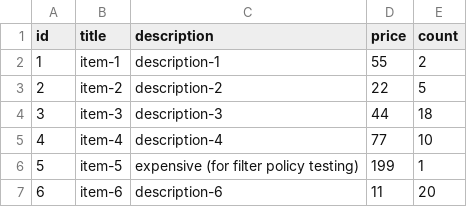
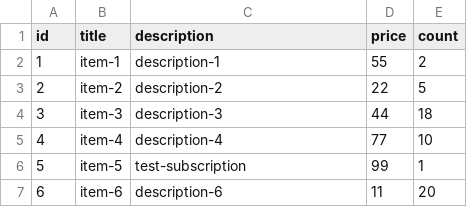
Before and after one commit to EugeneAlexeenko/nodejs-aws-be, a CSV file: import-service/src/handlers/test.csv, drawn as a sheet.

Commit message:
task-6: Add catalogBatchProcess handler implementation + small refactoring

```diff
--- a/import-service/src/handlers/test.csv
+++ b/import-service/src/handlers/test.csv
@@ -5,3 +5,3 @@ id,title,description,price,count
 4,item-4,description-4,77,10
-5,item-5,expensive (for filter policy testing),199, 1
+5,item-5,test-subscription,99, 1
 6,item-6,description-6,11,20
```
Also changed, not shown: 4 other files.
